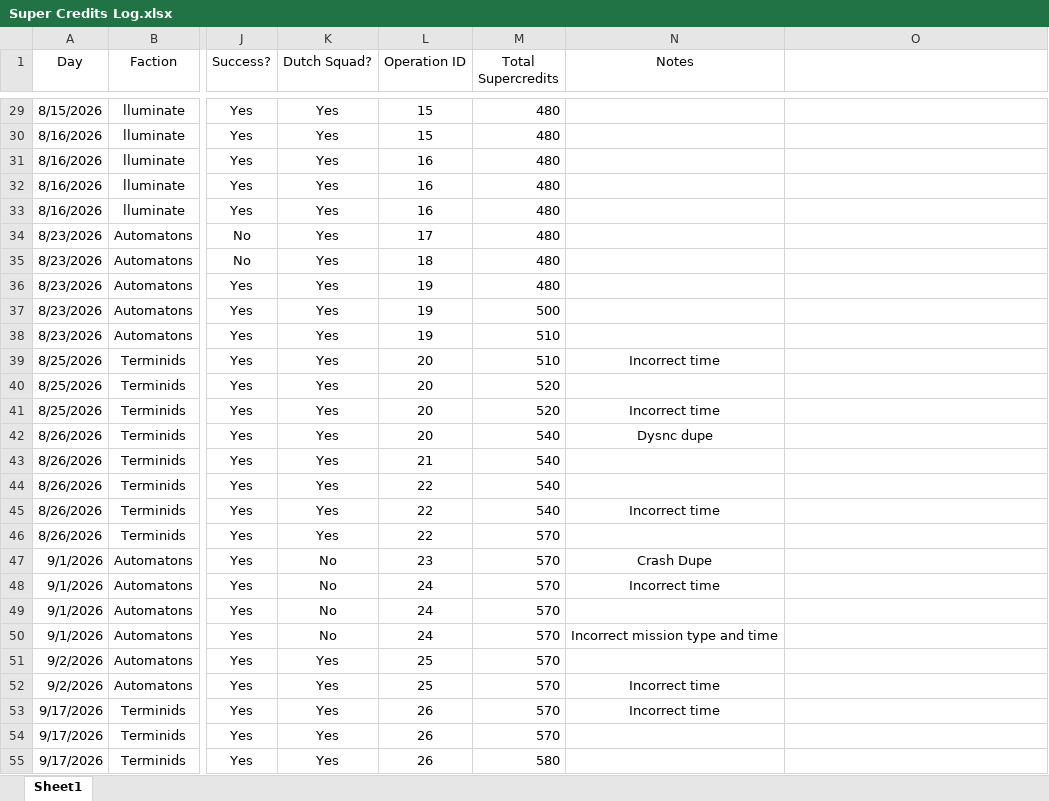
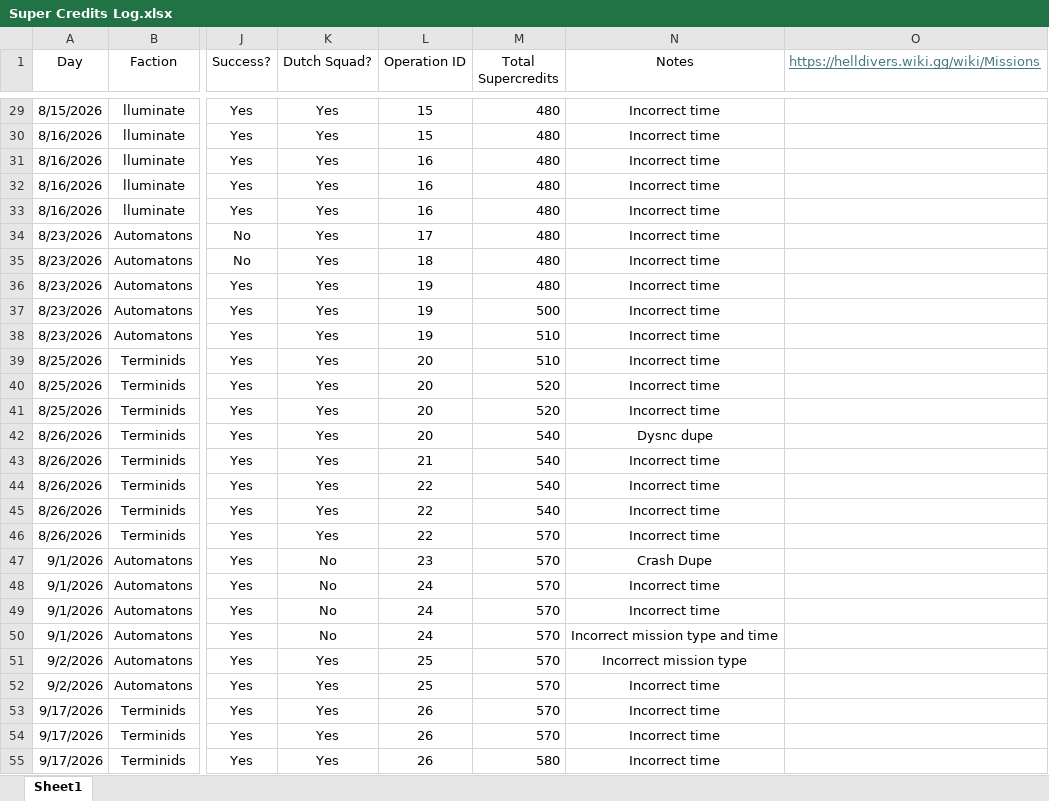
Before and after one commit to ChristanVersteeg/python_projects, an Excel workbook: Helldivers/Super Credits Log.xlsx, sheet Sheet1, drawn as a sheet; only a part is shown, gaps mark what is left out; values as stored, in another font and other column widths than the file's, no borders; the diff covers the shown part only; the diff names each change by its address in the sheet, - before the commit and + after, or states it on an @@ line.

```diff
--- a/Helldivers/Super Credits Log.xlsx (sheet Sheet1)
+++ b/Helldivers/Super Credits Log.xlsx (sheet Sheet1)
-O1: (empty)
+O1: https://helldivers.wiki.gg/wiki/Missions
-N29:N38 (Notes): (empty)
+N29:N38 (Notes): Incorrect time
-N40 (Notes): (empty)
+N40 (Notes): Incorrect time
-N43:N44 (Notes): (empty)
+N43:N44 (Notes): Incorrect time
-N46 (Notes): (empty)
+N46 (Notes): Incorrect time
-N49 (Notes): (empty)
+N49 (Notes): Incorrect time
-N51 (Notes): (empty)
+N51 (Notes): Incorrect mission type
-N54:N55 (Notes): (empty)
+N54:N55 (Notes): Incorrect time
```
Also changed, not shown: 19 added rows and 21 edited cells elsewhere in this sheet.
